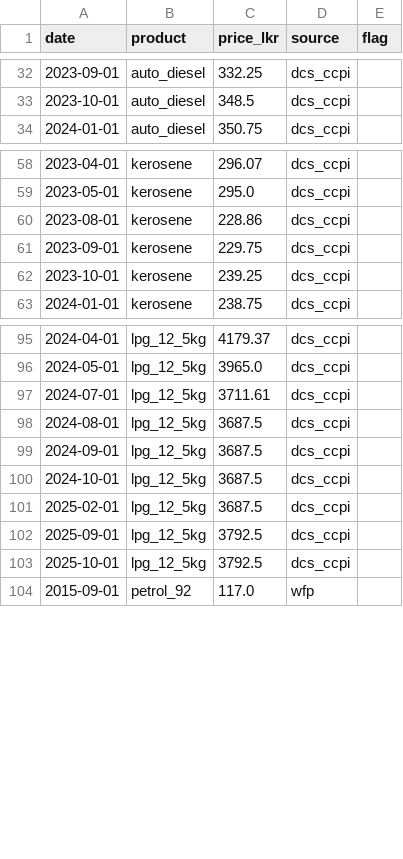
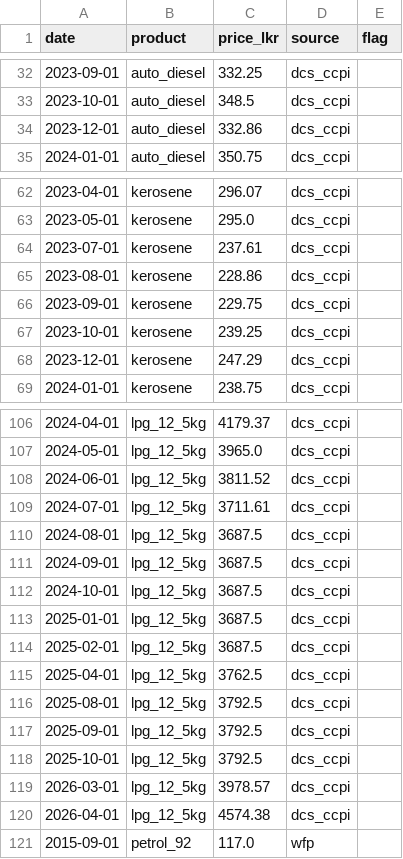
Before and after one commit to MeviniNethasa/Sri-Lanka-Economic-Intelligence-Price-Forecasting-System, a CSV file: data/processed/fuel_prices_monthly.csv, drawn as a sheet; only a part is shown, gaps mark what is left out; the diff covers the shown part only.

Commit message:
Phase 3: economic relationship analysis (lead/lag, Granger/VAR, pass-through)
Add src/relationships.py with a monthly dataset builder, coverage report,
lead/lag cross-correlations with pairwise sample sizes, ADF/KPSS tests,
VAR estimation (lag selection, diagnostics, Granger tests, IRFs),
distributed-lag pass-through regressions with HAC errors, and an
Engle-Granger long-run test.

Add the executed notebooks/02_relationships.ipynb using the cleaned CPI
(inflation_source/ccpi_basis, cpi_break_flag), regime controls (COVID,
2022 crisis, post-float) and unflagged fuel months only. Save figures
14-18 and summary tables in reports/tables/.

Fuel: match DCS item names split by PDF extraction and use each
release's previous-month column, raising 2023-26 DCS fuel coverage.
Require statsmodels>=0.14.5 for SciPy >= 1.16 compatibility.

Document samples, truncated series, findings and caveats in
PHASE3_NOTES.md and add Phase 3 to the README.

```diff
--- a/data/processed/fuel_prices_monthly.csv
+++ b/data/processed/fuel_prices_monthly.csv
@@ -33,2 +33,3 @@ date,product,price_lkr,source,flag
 2023-10-01,auto_diesel,348.5,dcs_ccpi,
+2023-12-01,auto_diesel,332.86,dcs_ccpi,
 2024-01-01,auto_diesel,350.75,dcs_ccpi,
@@ -59,2 +63,3 @@ date,product,price_lkr,source,flag
 2023-05-01,kerosene,295.0,dcs_ccpi,
+2023-07-01,kerosene,237.61,dcs_ccpi,
 2023-08-01,kerosene,228.86,dcs_ccpi,
@@ -62,2 +67,3 @@ date,product,price_lkr,source,flag
 2023-10-01,kerosene,239.25,dcs_ccpi,
+2023-12-01,kerosene,247.29,dcs_ccpi,
 2024-01-01,kerosene,238.75,dcs_ccpi,
@@ -96,2 +107,3 @@ date,product,price_lkr,source,flag
 2024-05-01,lpg_12_5kg,3965.0,dcs_ccpi,
+2024-06-01,lpg_12_5kg,3811.52,dcs_ccpi,
 2024-07-01,lpg_12_5kg,3711.61,dcs_ccpi,
@@ -100,5 +112,10 @@ date,product,price_lkr,source,flag
 2024-10-01,lpg_12_5kg,3687.5,dcs_ccpi,
+2025-01-01,lpg_12_5kg,3687.5,dcs_ccpi,
 2025-02-01,lpg_12_5kg,3687.5,dcs_ccpi,
+2025-04-01,lpg_12_5kg,3762.5,dcs_ccpi,
+2025-08-01,lpg_12_5kg,3792.5,dcs_ccpi,
 2025-09-01,lpg_12_5kg,3792.5,dcs_ccpi,
 2025-10-01,lpg_12_5kg,3792.5,dcs_ccpi,
+2026-03-01,lpg_12_5kg,3978.57,dcs_ccpi,
+2026-04-01,lpg_12_5kg,4574.38,dcs_ccpi,
 2015-09-01,petrol_92,117.0,wfp,
```
Also changed, not shown: 13 added rows and 9 edited cells elsewhere in this file, data/processed/fuel_revision_check.csv, 15 other files.
